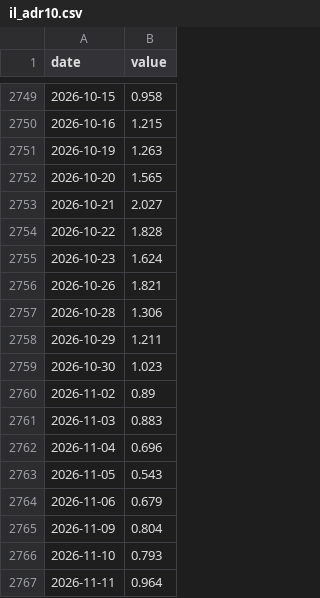
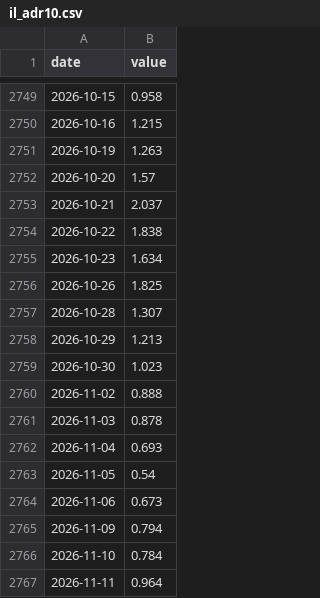
Before and after one commit to Michaelz1599/forte-markets, a CSV file: data/series/il_adr10.csv, drawn as a sheet; only a part is shown, gaps mark what is left out.

```diff
--- a/data/series/il_adr10.csv
+++ b/data/series/il_adr10.csv
@@ -2751,17 +2751,17 @@ date,value
 2026-10-19,1.263
-2026-10-20,1.565
-2026-10-21,2.027
-2026-10-22,1.828
-2026-10-23,1.624
-2026-10-26,1.821
-2026-10-28,1.306
-2026-10-29,1.211
+2026-10-20,1.57
+2026-10-21,2.037
+2026-10-22,1.838
+2026-10-23,1.634
+2026-10-26,1.825
+2026-10-28,1.307
+2026-10-29,1.213
 2026-10-30,1.023
-2026-11-02,0.89
-2026-11-03,0.883
-2026-11-04,0.696
-2026-11-05,0.543
-2026-11-06,0.679
-2026-11-09,0.804
-2026-11-10,0.793
+2026-11-02,0.888
+2026-11-03,0.878
+2026-11-04,0.693
+2026-11-05,0.54
+2026-11-06,0.673
+2026-11-09,0.794
+2026-11-10,0.784
 2026-11-11,0.964
```
Also changed, not shown: data/series/il_ew_rel3.csv, data/series/il_hl.csv, 24 other files.
